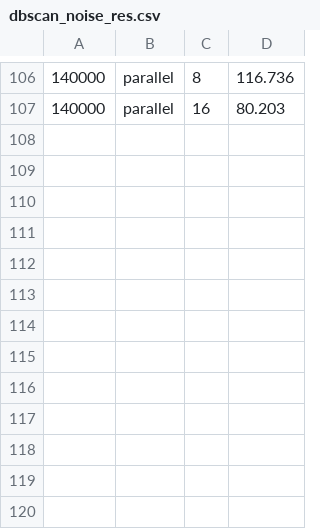
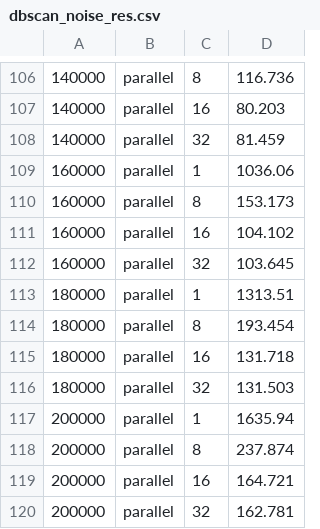
Before and after one commit to Xteom/Parallel-dbscan, a CSV file: dbscan_noise_res.csv, drawn as a sheet; only a part is shown, gaps mark what is left out.

```diff
--- a/dbscan_noise_res.csv
+++ b/dbscan_noise_res.csv
@@ -107 +107,14 @@
 140000,parallel,16,80.203
+140000,parallel,32,81.459
+160000,parallel,1,1036.06
+160000,parallel,8,153.173
+160000,parallel,16,104.102
+160000,parallel,32,103.645
+180000,parallel,1,1313.51
+180000,parallel,8,193.454
+180000,parallel,16,131.718
+180000,parallel,32,131.503
+200000,parallel,1,1635.94
+200000,parallel,8,237.874
+200000,parallel,16,164.721
+200000,parallel,32,162.781
```
Also changed, not shown: 8 other files.
